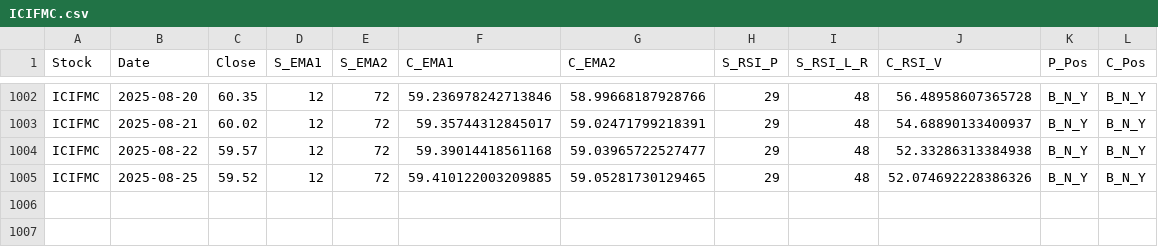
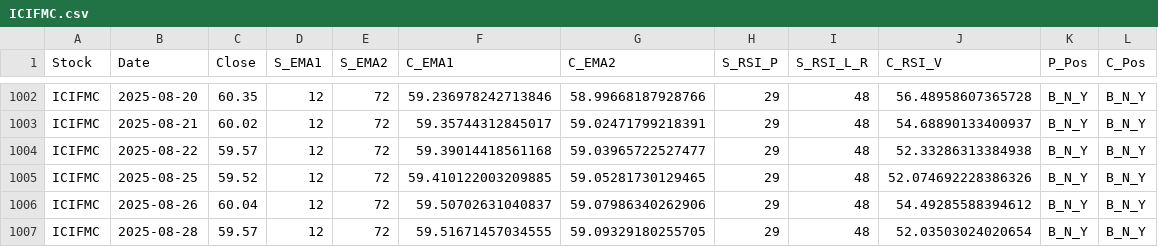
Before and after one commit to sayanck77/ICICI_Direct_Analysis, a CSV file: TECHNICAL ANALYSIS DUMP/ICIFMC.csv, drawn as a sheet; only a part is shown, gaps mark what is left out; the diff names each change by its address in the sheet, - before the commit and + after, or states it on an @@ line.

```diff
--- a/TECHNICAL ANALYSIS DUMP/ICIFMC.csv
+++ b/TECHNICAL ANALYSIS DUMP/ICIFMC.csv
+row 1006: ICIFMC | 2025-08-26 | 60.04 | 12 | 72 | 59.50702631040837 | 59.07986340262906 | 29 | 48 | 54.49285588394612 | B_N_Y | B_N_Y
+row 1007: ICIFMC | 2025-08-28 | 59.57 | 12 | 72 | 59.51671457034555 | 59.09329180255705 | 29 | 48 | 52.03503024020654 | B_N_Y | B_N_Y
```
Also changed, not shown: TECHNICAL ANALYSIS DUMP/ICIAUT.csv, TECHNICAL ANALYSIS DUMP/ICIGOL.csv, 34 other files.
